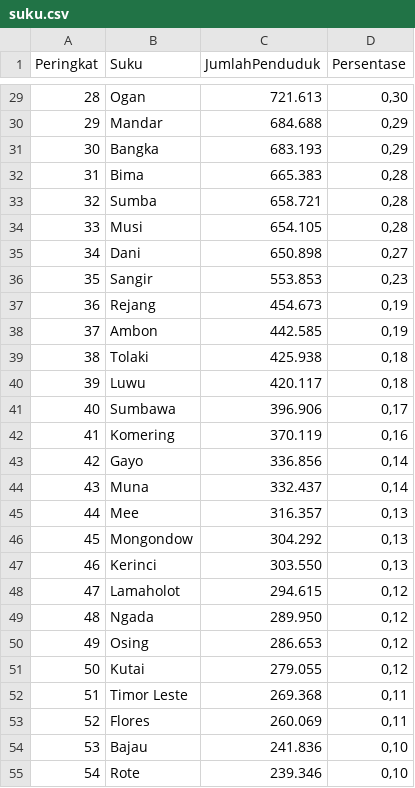
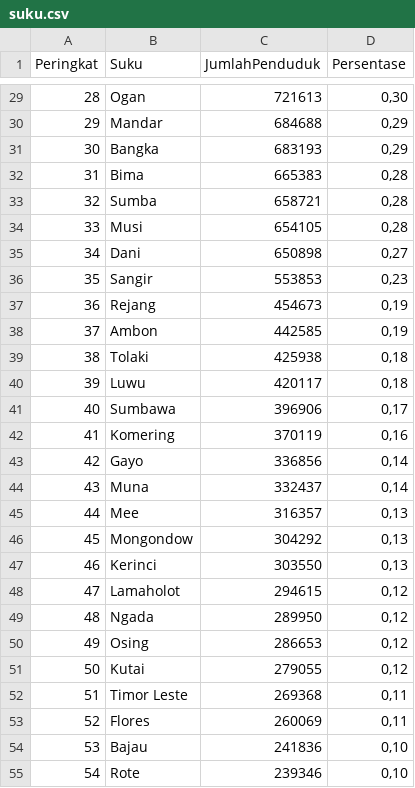
Before and after one commit to Alvaropopo/Project-python, a CSV file: suku.csv, drawn as a sheet; only a part is shown, gaps mark what is left out; the diff covers the shown part only.

```diff
--- a/suku.csv
+++ b/suku.csv
@@ -29,27 +29,27 @@ Peringkat,Suku,JumlahPenduduk,Persentase
-28,Ogan,721.613,"0,30"
-29,Mandar,684.688,"0,29"
-30,Bangka,683.193,"0,29"
-31,Bima,665.383,"0,28"
-32,Sumba,658.721,"0,28"
-33,Musi,654.105,"0,28"
-34,Dani,650.898,"0,27"
-35,Sangir,553.853,"0,23"
-36,Rejang,454.673,"0,19"
-37,Ambon,442.585,"0,19"
-38,Tolaki,425.938,"0,18"
-39,Luwu,420.117,"0,18"
-40,Sumbawa,396.906,"0,17"
-41,Komering,370.119,"0,16"
-42,Gayo,336.856,"0,14"
-43,Muna,332.437,"0,14"
-44,Mee,316.357,"0,13"
-45,Mongondow,304.292,"0,13"
-46,Kerinci,303.550,"0,13"
-47,Lamaholot,294.615,"0,12"
-48,Ngada,289.950,"0,12"
-49,Osing,286.653,"0,12"
-50,Kutai,279.055,"0,12"
-51,Timor Leste,269.368,"0,11"
-52,Flores,260.069,"0,11"
-53,Bajau,241.836,"0,10"
-54,Rote,239.346,"0,10"
+28,Ogan,721613,"0,30"
+29,Mandar,684688,"0,29"
+30,Bangka,683193,"0,29"
+31,Bima,665383,"0,28"
+32,Sumba,658721,"0,28"
+33,Musi,654105,"0,28"
+34,Dani,650898,"0,27"
+35,Sangir,553853,"0,23"
+36,Rejang,454673,"0,19"
+37,Ambon,442585,"0,19"
+38,Tolaki,425938,"0,18"
+39,Luwu,420117,"0,18"
+40,Sumbawa,396906,"0,17"
+41,Komering,370119,"0,16"
+42,Gayo,336856,"0,14"
+43,Muna,332437,"0,14"
+44,Mee,316357,"0,13"
+45,Mongondow,304292,"0,13"
+46,Kerinci,303550,"0,13"
+47,Lamaholot,294615,"0,12"
+48,Ngada,289950,"0,12"
+49,Osing,286653,"0,12"
+50,Kutai,279055,"0,12"
+51,Timor Leste,269368,"0,11"
+52,Flores,260069,"0,11"
+53,Bajau,241836,"0,10"
+54,Rote,239346,"0,10"
```
Also changed, not shown: 125 edited cells elsewhere in this file, 1 other file.
